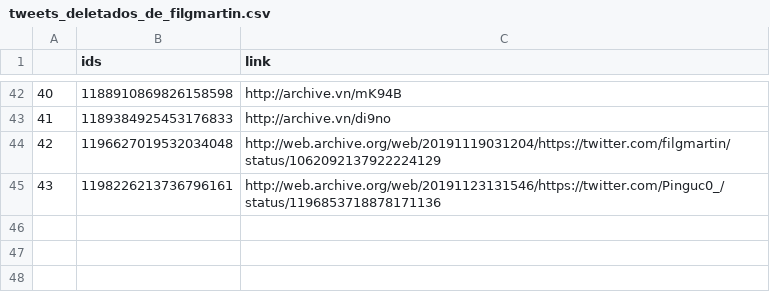
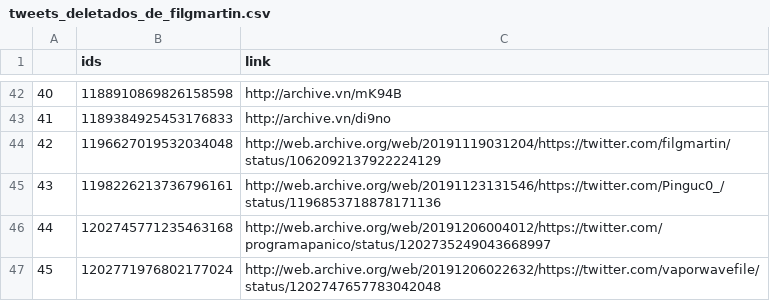
Before and after one commit to projeto7c0/7c0-core, a CSV file: csv/tweets_deletados_de_filgmartin.csv, drawn as a sheet; only a part is shown, gaps mark what is left out.

```diff
--- a/csv/tweets_deletados_de_filgmartin.csv
+++ b/csv/tweets_deletados_de_filgmartin.csv
@@ -45 +45,3 @@
 43,1198226213736796161,http://web.archive.org/web/20191123131546/https://twitter.com/Pinguc0_/status/1196853718878171136
+44,1202745771235463168,http://web.archive.org/web/20191206004012/https://twitter.com/programapanico/status/1202735249043668997
+45,1202771976802177024,http://web.archive.org/web/20191206022632/https://twitter.com/vaporwavefile/status/1202747657783042048
```
Also changed, not shown: csv/tweets_deletados_de_AiltonBenedito.csv, csv/tweets_deletados_de_adrianodgf.csv, 3 other files.
